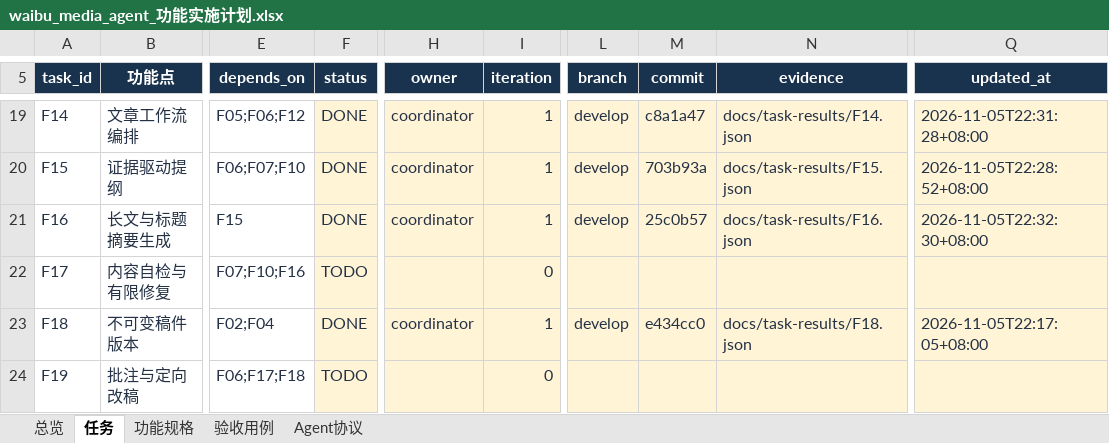
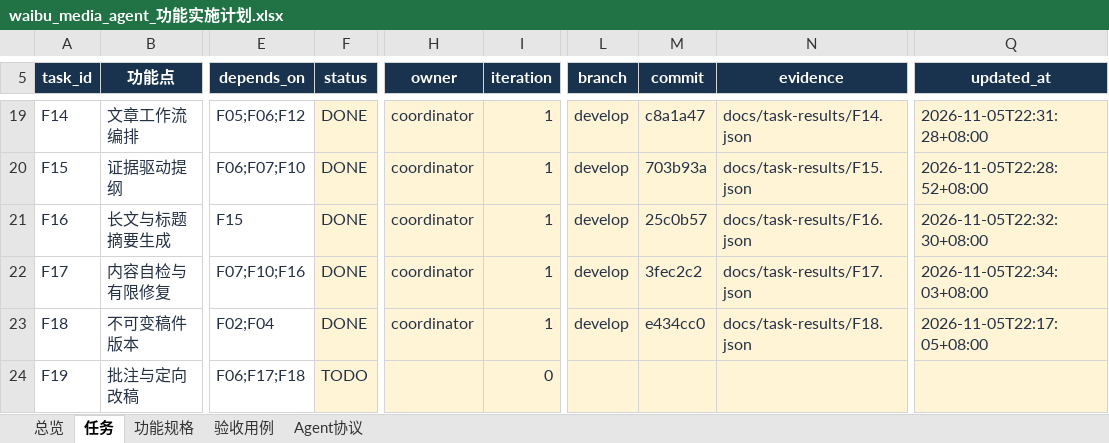
Before and after one commit to leeyaonan/waibu_media_agent, an Excel workbook: outputs/2026-11-05-plan/waibu_media_agent_功能实施计划.xlsx, sheet 任务, drawn as a sheet; only a part is shown, gaps mark what is left out; values as stored, in another font and other column widths than the file's, no borders; conditional formats and table styles not drawn; the diff names each change by its address in the sheet, - before the commit and + after, or states it on an @@ line.

```diff
--- a/outputs/2026-11-05-plan/waibu_media_agent_功能实施计划.xlsx (sheet 任务)
+++ b/outputs/2026-11-05-plan/waibu_media_agent_功能实施计划.xlsx (sheet 任务)
-F22 (status): TODO
+F22 (status): DONE
-H22 (owner): (empty)
+H22 (owner): coordinator
-I22 (iteration): 0
+I22 (iteration): 1
-L22 (branch): (empty)
+L22 (branch): develop
-M22 (commit): (empty)
+M22 (commit): 3fec2c2
-N22 (evidence): (empty)
+N22 (evidence): docs/task-results/F17.json
-Q22 (updated_at): (empty)
+Q22 (updated_at): 2026-11-05T22:34:03+08:00
```
Also changed, not shown: sheet 验收用例, 1 other file.
